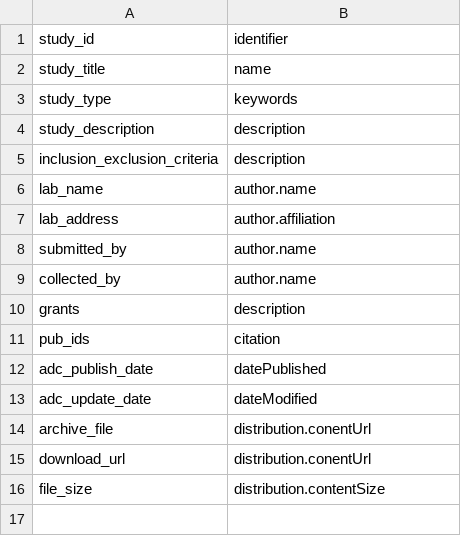
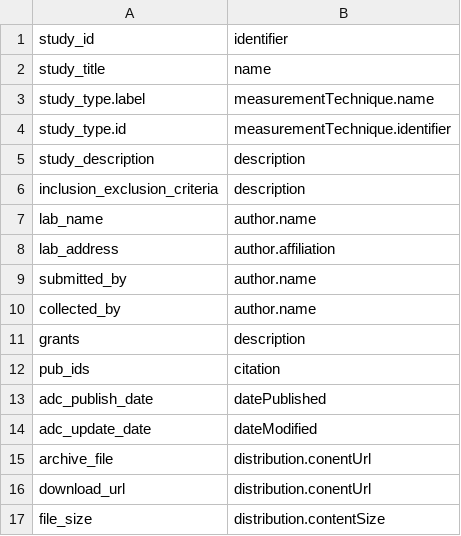
Before and after one commit to NIAID-Data-Ecosystem/nde-crawlers, a CSV file: biothings-hub/files/nde-hub/hub/dataload/sources/vdj/vdj.csv, drawn as a sheet.

```diff
--- a/biothings-hub/files/nde-hub/hub/dataload/sources/vdj/vdj.csv
+++ b/biothings-hub/files/nde-hub/hub/dataload/sources/vdj/vdj.csv
@@ -2,3 +2,4 @@ study_id, identifier
 study_title, name
-study_type, keywords
+study_type.label, measurementTechnique.name
+study_type.id, measurementTechnique.identifier
 study_description, description
```
Also changed, not shown: 1 other file.
